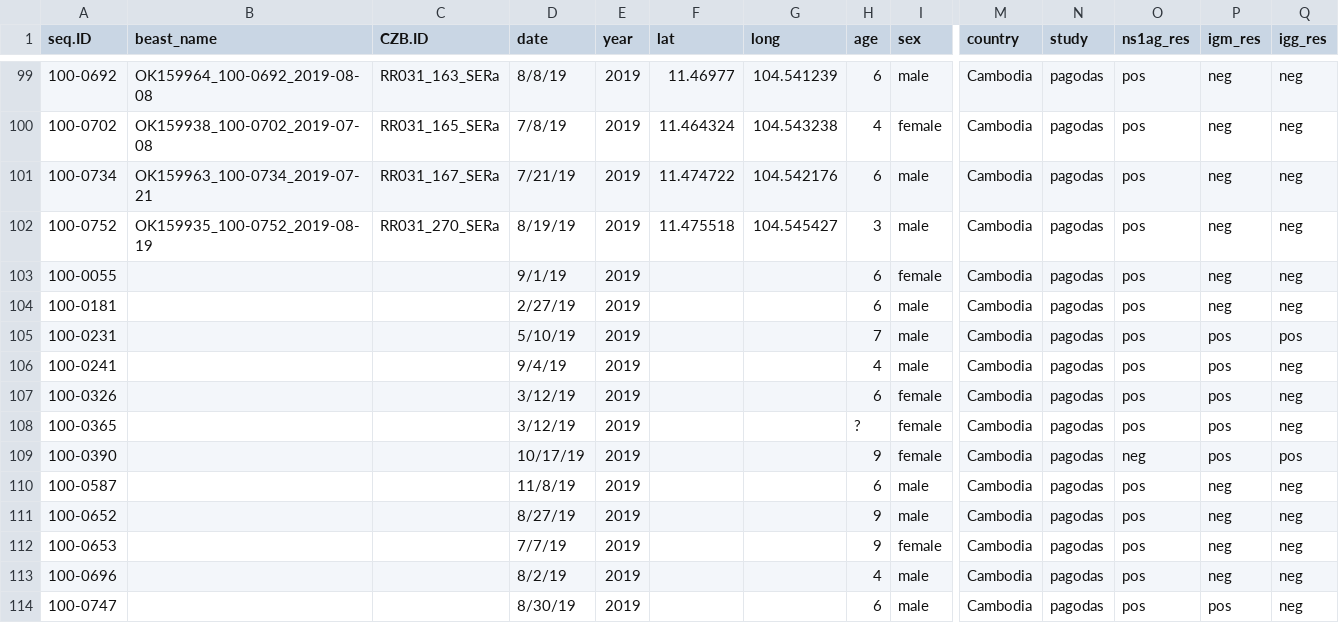
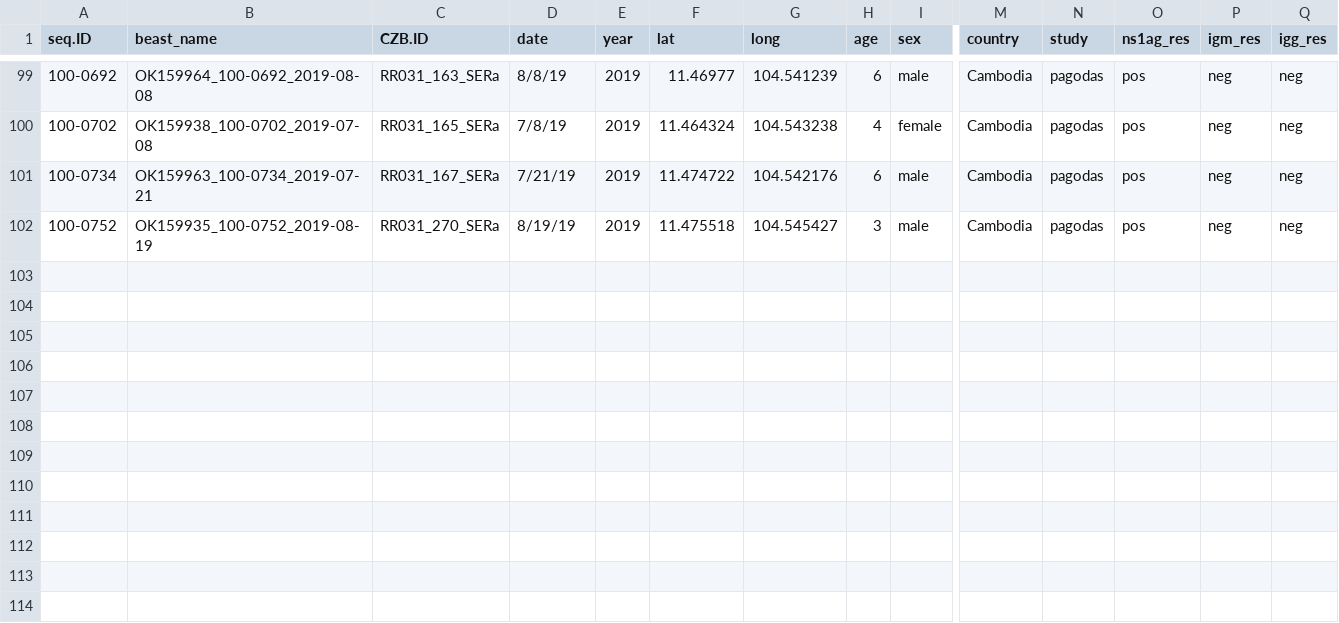
Before and after one commit to brooklabteam/cambodia-dengue-national, a CSV file: data/denv_seq_prior_infection.csv, drawn as a sheet; only a part is shown, gaps mark what is left out; rows hold the shown columns only; the diff names each change by its address in the sheet, - before the commit and + after, or states it on an @@ line.

Commit message:
updated data and fig 3

```diff
--- a/data/denv_seq_prior_infection.csv
+++ b/data/denv_seq_prior_infection.csv
-row 103: 100-0055 |  |  | 9/1/19 | 2019 |  |  | 6 | female | Cambodia | pagodas | pos | neg | neg
-row 104: 100-0181 |  |  | 2/27/19 | 2019 |  |  | 6 | male | Cambodia | pagodas | pos | neg | neg
-row 105: 100-0231 |  |  | 5/10/19 | 2019 |  |  | 7 | male | Cambodia | pagodas | pos | pos | pos
-row 106: 100-0241 |  |  | 9/4/19 | 2019 |  |  | 4 | male | Cambodia | pagodas | pos | pos | neg
-row 107: 100-0326 |  |  | 3/12/19 | 2019 |  |  | 6 | female | Cambodia | pagodas | pos | pos | neg
-row 108: 100-0365 |  |  | 3/12/19 | 2019 |  |  | ? | female | Cambodia | pagodas | pos | pos | neg
-row 109: 100-0390 |  |  | 10/17/19 | 2019 |  |  | 9 | female | Cambodia | pagodas | neg | pos | pos
-row 110: 100-0587 |  |  | 11/8/19 | 2019 |  |  | 6 | male | Cambodia | pagodas | pos | neg | neg
-row 111: 100-0652 |  |  | 8/27/19 | 2019 |  |  | 9 | male | Cambodia | pagodas | pos | neg | neg
-row 112: 100-0653 |  |  | 7/7/19 | 2019 |  |  | 9 | female | Cambodia | pagodas | pos | neg | neg
-row 113: 100-0696 |  |  | 8/2/19 | 2019 |  |  | 4 | male | Cambodia | pagodas | pos | neg | neg
-row 114: 100-0747 |  |  | 8/30/19 | 2019 |  |  | 6 | male | Cambodia | pagodas | pos | pos | neg
```
Also changed, not shown: 11 other files.
